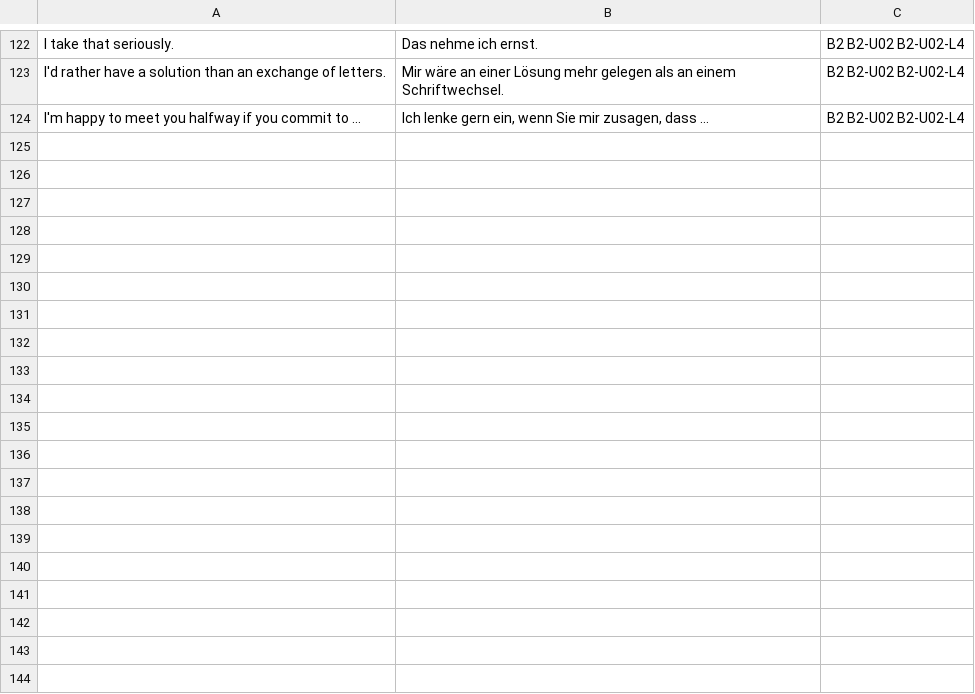
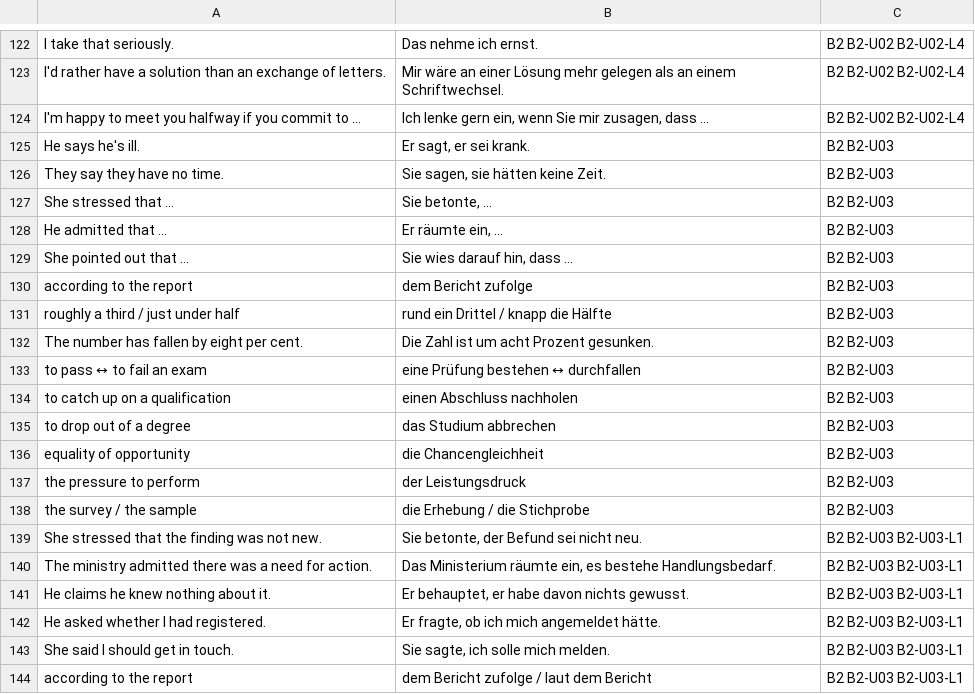
Before and after one commit to erhanozturk2018-maker/Deutsch, a TSV file: GERMAN_LEARNING_PLAN/Resources/Anki/B2.tsv, drawn as a sheet; only a part is shown, gaps mark what is left out; the diff covers the shown part only.

```diff
--- a/GERMAN_LEARNING_PLAN/Resources/Anki/B2.tsv
+++ b/GERMAN_LEARNING_PLAN/Resources/Anki/B2.tsv
@@ -124 +124,21 @@ I'd rather have a solution than an exchange of letters.	Mir wäre an einer Lösu
 I'm happy to meet you halfway if you commit to …	Ich lenke gern ein, wenn Sie mir zusagen, dass …	B2 B2-U02 B2-U02-L4
+He says he's ill.	Er sagt, er sei krank.	B2 B2-U03
+They say they have no time.	Sie sagen, sie hätten keine Zeit.	B2 B2-U03
+She stressed that …	Sie betonte, …	B2 B2-U03
+He admitted that …	Er räumte ein, …	B2 B2-U03
+She pointed out that …	Sie wies darauf hin, dass …	B2 B2-U03
+according to the report	dem Bericht zufolge	B2 B2-U03
+roughly a third / just under half	rund ein Drittel / knapp die Hälfte	B2 B2-U03
+The number has fallen by eight per cent.	Die Zahl ist um acht Prozent gesunken.	B2 B2-U03
+to pass ↔ to fail an exam	eine Prüfung bestehen ↔ durchfallen	B2 B2-U03
+to catch up on a qualification	einen Abschluss nachholen	B2 B2-U03
+to drop out of a degree	das Studium abbrechen	B2 B2-U03
+equality of opportunity	die Chancengleichheit	B2 B2-U03
+the pressure to perform	der Leistungsdruck	B2 B2-U03
+the survey / the sample	die Erhebung / die Stichprobe	B2 B2-U03
+She stressed that the finding was not new.	Sie betonte, der Befund sei nicht neu.	B2 B2-U03 B2-U03-L1
+The ministry admitted there was a need for action.	Das Ministerium räumte ein, es bestehe Handlungsbedarf.	B2 B2-U03 B2-U03-L1
+He claims he knew nothing about it.	Er behauptet, er habe davon nichts gewusst.	B2 B2-U03 B2-U03-L1
+He asked whether I had registered.	Er fragte, ob ich mich angemeldet hätte.	B2 B2-U03 B2-U03-L1
+She said I should get in touch.	Sie sagte, ich solle mich melden.	B2 B2-U03 B2-U03-L1
+according to the report	dem Bericht zufolge / laut dem Bericht	B2 B2-U03 B2-U03-L1
```
Also changed, not shown: 37 added rows elsewhere in this file, 11 other files.
